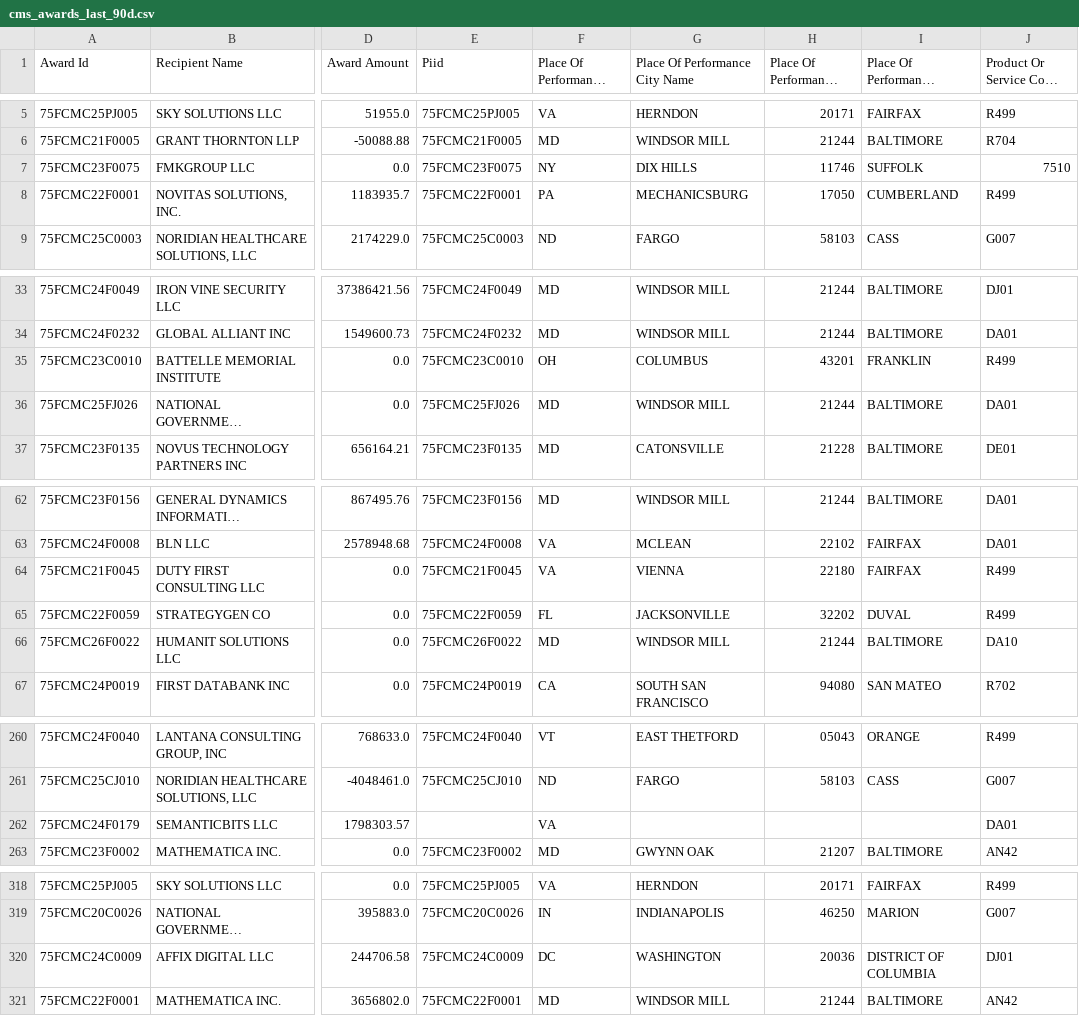
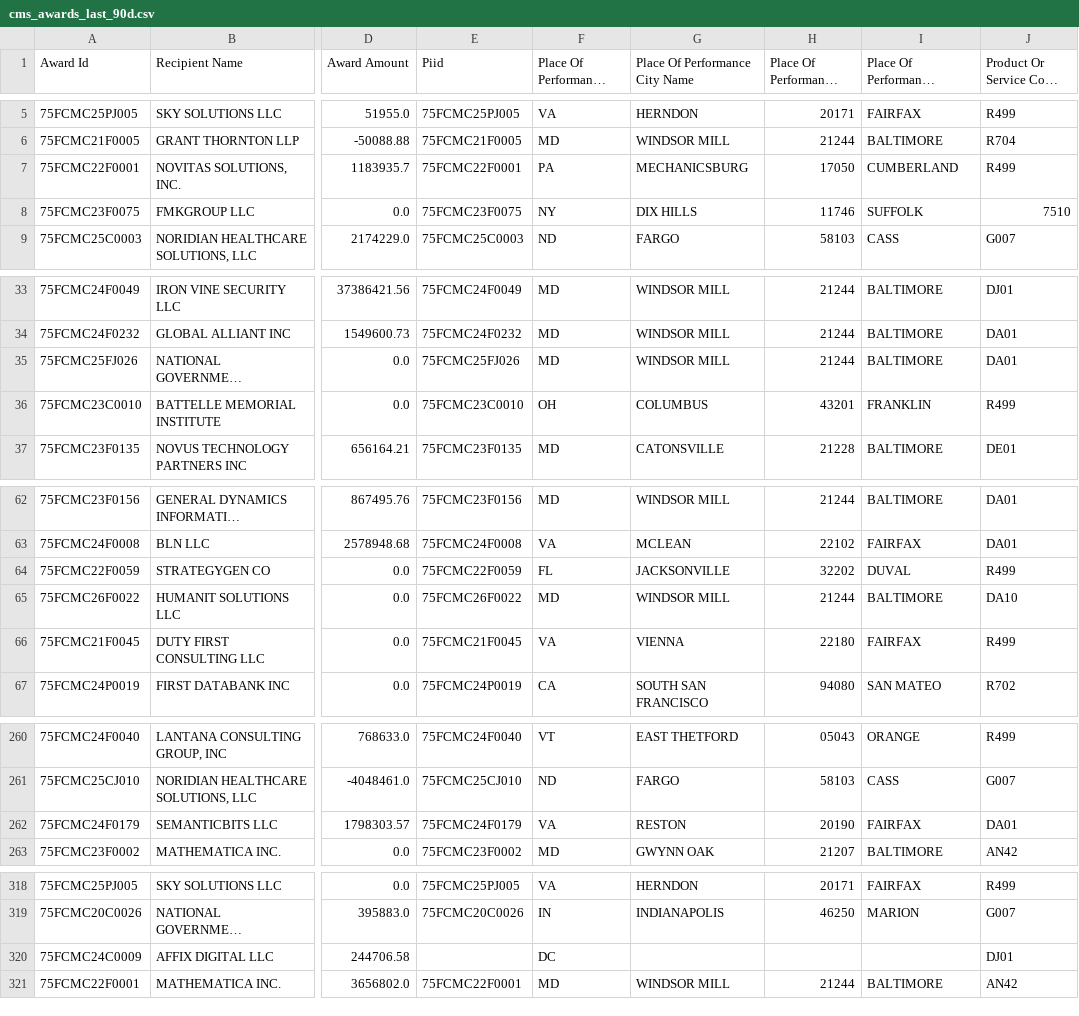
Before and after one commit to feldmangn/nih-awards-tracker, a CSV file: data/cms_awards_last_90d.csv, drawn as a sheet; only a part is shown, gaps mark what is left out; long unchanged cells end in …; the diff covers the shown part only; the diff names each change by its address in the sheet, - before the commit and + after, or states it on an @@ line.

```diff
--- a/data/cms_awards_last_90d.csv
+++ b/data/cms_awards_last_90d.csv
@@ row 8 moved to row 7: 75FCMC22F0001 @@
@@ row 36 moved to row 35: 75FCMC25FJ026 @@
@@ row 64 moved to row 66: 75FCMC21F0045 @@
-E262 (Piid): (empty)
+E262 (Piid): 75FCMC24F0179
-G262 (Place Of Performance City Name): (empty)
+G262 (Place Of Performance City Name): RESTON
-H262 (Place Of Performance ZIP Code): (empty)
+H262 (Place Of Performance ZIP Code): 20190
-I262 (Place Of Performance County Name): (empty)
+I262 (Place Of Performance County Name): FAIRFAX
-E320 (Piid): 75FCMC24C0009
+E320 (Piid): (empty)
-G320 (Place Of Performance City Name): WASHINGTON
+G320 (Place Of Performance City Name): (empty)
-H320 (Place Of Performance ZIP Code): 20036
+H320 (Place Of Performance ZIP Code): (empty)
-I320 (Place Of Performance County Name): DISTRICT OF COLUMBIA
+I320 (Place Of Performance County Name): (empty)
```
Also changed, not shown: 11 removed rows, 6 moved rows and 4 edited cells elsewhere in this file, data/cms_top_recipients_last_90d_enriched.csv, data/dod_awards_last_90d.csv, 20 other files.
